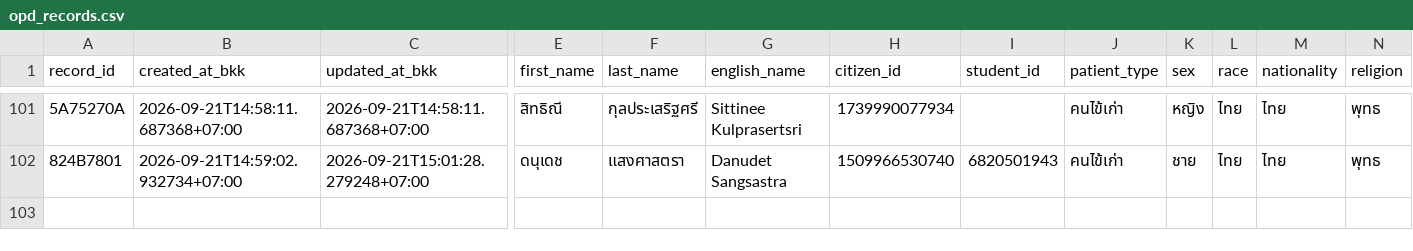
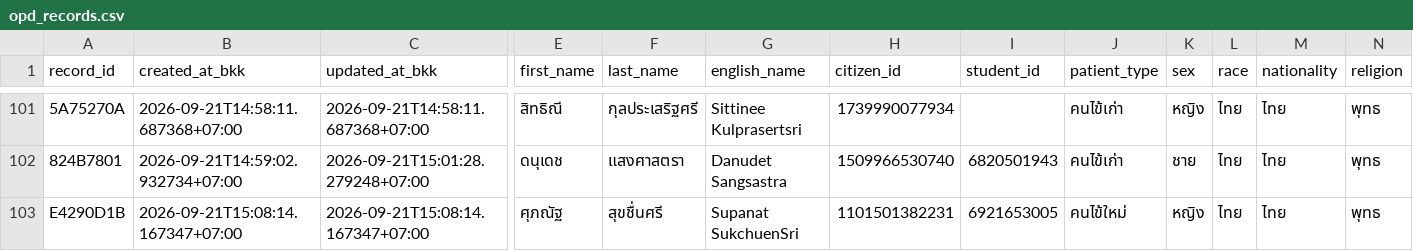
Before and after one commit to PythonianSt/OPD5, a CSV file: opd_records.csv, drawn as a sheet; only a part is shown, gaps mark what is left out; rows hold the shown columns only; the diff names each change by its address in the sheet, - before the commit and + after, or states it on an @@ line.

Commit message:
add OPD record E4290D1B 2026-09-21T15:08:14.167347+07:00

```diff
--- a/opd_records.csv
+++ b/opd_records.csv
+row 103: E4290D1B | 2026-09-21T15:08:14.167347+07:00 | 2026-09-21T15:08:14.167347+07:00 | ศุภณัฐ | สุขชื่นศรี | Supanat SukchuenSri | 1101501382231 | 6921653005 | คนไข้ใหม่ | หญิง | ไทย | ไทย | พุทธ
```
